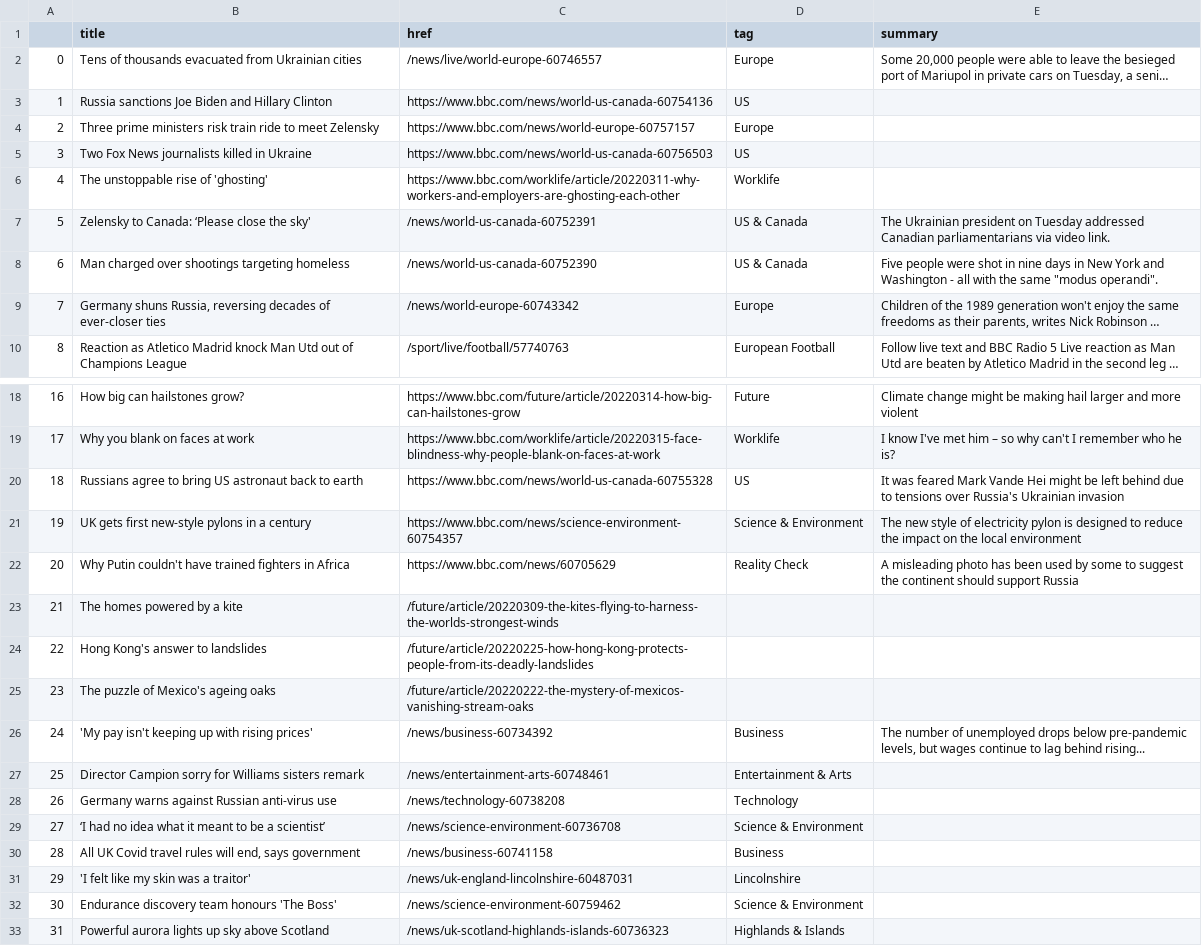
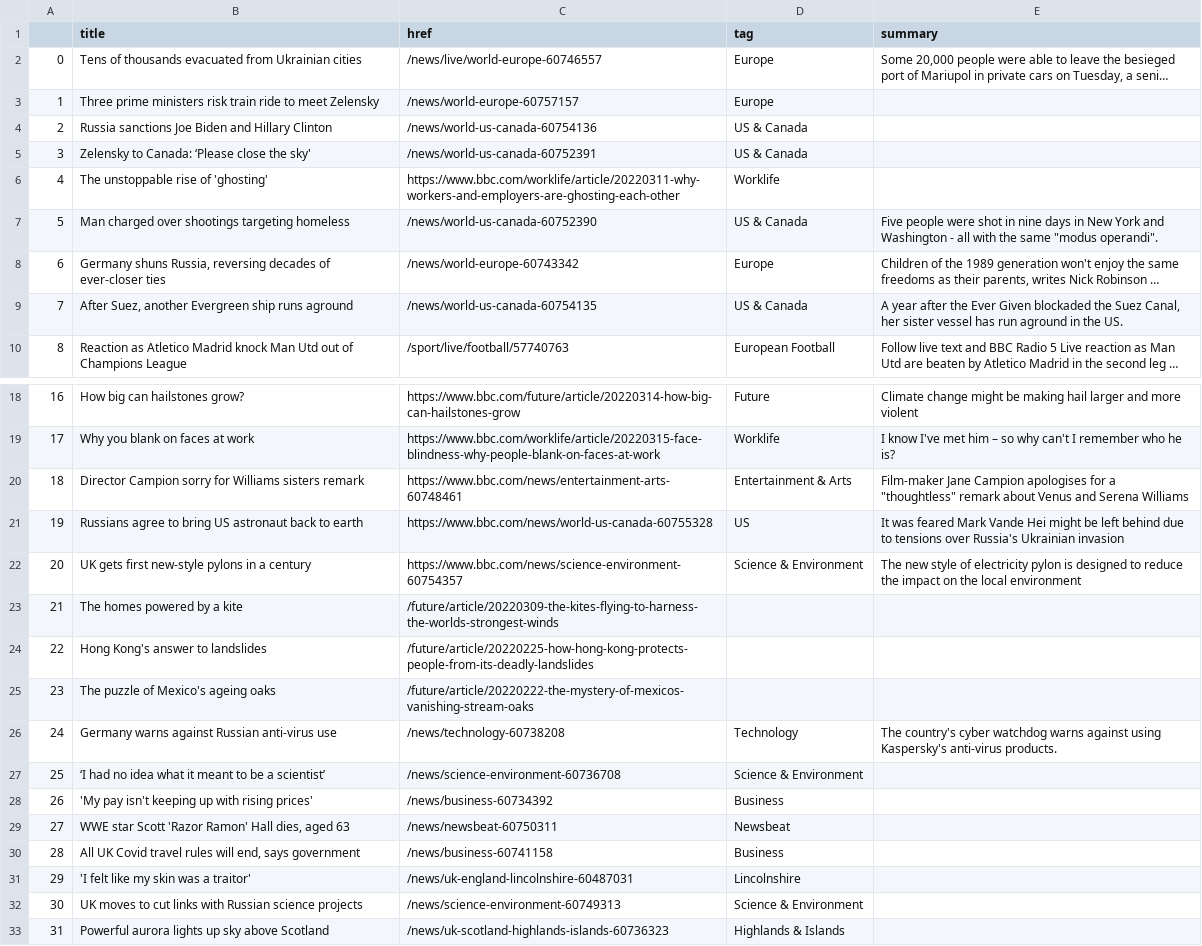
Before and after one commit to tunabellybella/Scraper, a CSV file: bbc-headlines.csv, drawn as a sheet; only a part is shown, gaps mark what is left out; long unchanged cells end in …; removed rows and columns are numbered as before the commit, all else as after; the diff names each change by its address in the sheet, - before the commit and + after, or states it on an @@ line.

```diff
--- a/bbc-headlines.csv
+++ b/bbc-headlines.csv
-row 3: 1 | Russia sanctions Joe Biden and Hillary Clinton | https://www.bbc.com/news/world-us-canada-60754136 | US
@@ column A renumbered between rows 3 and 27 @@
-C3 (href): https://www.bbc.com/news/world-europe-60757157
+C3 (href): /news/world-europe-60757157
-row 5: 3 | Two Fox News journalists killed in Ukraine | https://www.bbc.com/news/world-us-canada-60756503 | US
+row 4: 2 | Russia sanctions Joe Biden and Hillary Clinton | /news/world-us-canada-60754136 | US & Canada
+row 5: 3 | Zelensky to Canada: ‘Please close the sky' | /news/world-us-canada-60752391 | US & Canada
-row 7: 5 | Zelensky to Canada: ‘Please close the sky' | /news/world-us-canada-60752391 | US & Canada | The Ukrainian president on Tuesday addressed Canadian parliamentarians via video link.
+row 9: 7 | After Suez, another Evergreen ship runs aground | /news/world-us-canada-60754135 | US & Canada | A year after the Ever Given blockaded the Suez Canal, her sister vessel has run aground in the US.
+row 20: 18 | Director Campion sorry for Williams sisters remark | https://www.bbc.com/news/entertainment-arts-60748461 | Entertainment & Arts | Film-maker Jane Campion apologises for a "thoughtless" remark about Venus and Serena Williams
-row 22: 20 | Why Putin couldn't have trained fighters in Africa | https://www.bbc.com/news/60705629 | Reality Check | A misleading photo has been used by some to suggest the continent should support Russia
-row 26: 24 | 'My pay isn't keeping up with rising prices' | /news/business-60734392 | Business | The number of unemployed drops below pre-pandemic levels, but wages continue to lag behind rising...
-row 27: 25 | Director Campion sorry for Williams sisters remark | /news/entertainment-arts-60748461 | Entertainment & Arts
-E26 (summary): (empty)
+E26 (summary): The country's cyber watchdog warns against using Kaspersky's anti-virus products.
+row 28: 26 | 'My pay isn't keeping up with rising prices' | /news/business-60734392 | Business
+row 29: 27 | WWE star Scott 'Razor Ramon' Hall dies, aged 63 | /news/newsbeat-60750311 | Newsbeat
-B32 (title): Endurance discovery team honours 'The Boss'
+B32 (title): UK moves to cut links with Russian science projects
-C32 (href): /news/science-environment-60759462
+C32 (href): /news/science-environment-60749313
```
